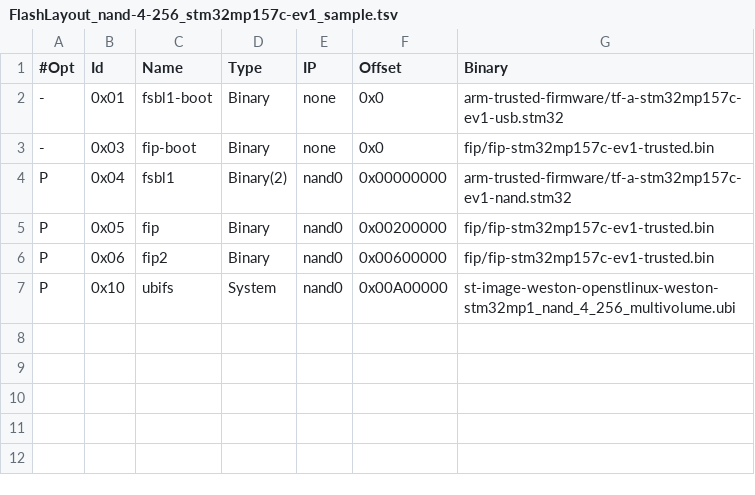
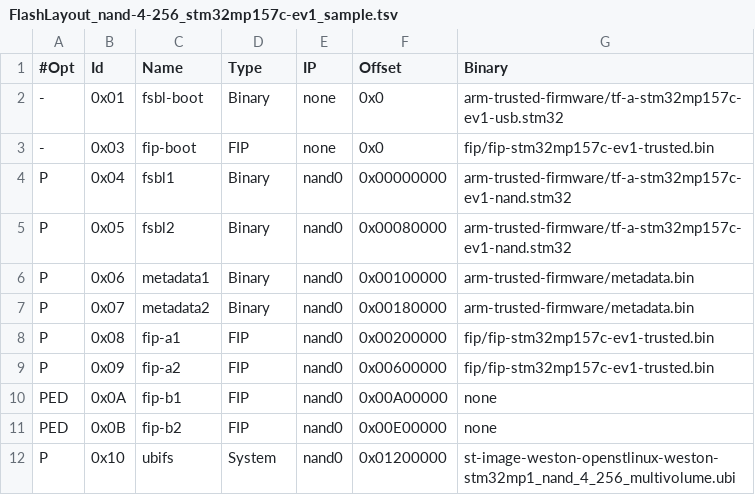
Before and after one commit to STMicroelectronics/meta-st-stm32mp, a TSV file: files/flashlayouts/FlashLayout_nand-4-256_stm32mp157c-ev1_sample.tsv, drawn as a sheet.

```diff
--- a/files/flashlayouts/FlashLayout_nand-4-256_stm32mp157c-ev1_sample.tsv
+++ b/files/flashlayouts/FlashLayout_nand-4-256_stm32mp157c-ev1_sample.tsv
@@ -1,7 +1,12 @@
 #Opt	Id	Name	Type	IP	Offset	Binary
--	0x01	fsbl1-boot	Binary	none	0x0	arm-trusted-firmware/tf-a-stm32mp157c-ev1-usb.stm32
--	0x03	fip-boot	Binary	none	0x0	fip/fip-stm32mp157c-ev1-trusted.bin
-P	0x04	fsbl1	Binary(2)	nand0	0x00000000	arm-trusted-firmware/tf-a-stm32mp157c-ev1-nand.stm32
-P	0x05	fip	Binary	nand0	0x00200000	fip/fip-stm32mp157c-ev1-trusted.bin
-P	0x06	fip2	Binary	nand0	0x00600000	fip/fip-stm32mp157c-ev1-trusted.bin
-P	0x10	ubifs	System	nand0	0x00A00000	st-image-weston-openstlinux-weston-stm32mp1_nand_4_256_multivolume.ubi
+-	0x01	fsbl-boot	Binary	none	0x0	arm-trusted-firmware/tf-a-stm32mp157c-ev1-usb.stm32
+-	0x03	fip-boot	FIP	none	0x0	fip/fip-stm32mp157c-ev1-trusted.bin
+P	0x04	fsbl1	Binary	nand0	0x00000000	arm-trusted-firmware/tf-a-stm32mp157c-ev1-nand.stm32
+P	0x05	fsbl2	Binary	nand0	0x00080000	arm-trusted-firmware/tf-a-stm32mp157c-ev1-nand.stm32
+P	0x06	metadata1	Binary	nand0	0x00100000	arm-trusted-firmware/metadata.bin
+P	0x07	metadata2	Binary	nand0	0x00180000	arm-trusted-firmware/metadata.bin
+P	0x08	fip-a1	FIP	nand0	0x00200000	fip/fip-stm32mp157c-ev1-trusted.bin
+P	0x09	fip-a2	FIP	nand0	0x00600000	fip/fip-stm32mp157c-ev1-trusted.bin
+PED	0x0A	fip-b1	FIP	nand0	0x00A00000	none
+PED	0x0B	fip-b2	FIP	nand0	0x00E00000	none
+P	0x10	ubifs	System	nand0	0x01200000	st-image-weston-openstlinux-weston-stm32mp1_nand_4_256_multivolume.ubi
```
Also changed, not shown: files/flashlayouts/FlashLayout_delete-all_stm32mp157c-ev1_sample.tsv, files/flashlayouts/FlashLayout_emmc_stm32mp157c-ev1_sample.tsv, 7 other files.
